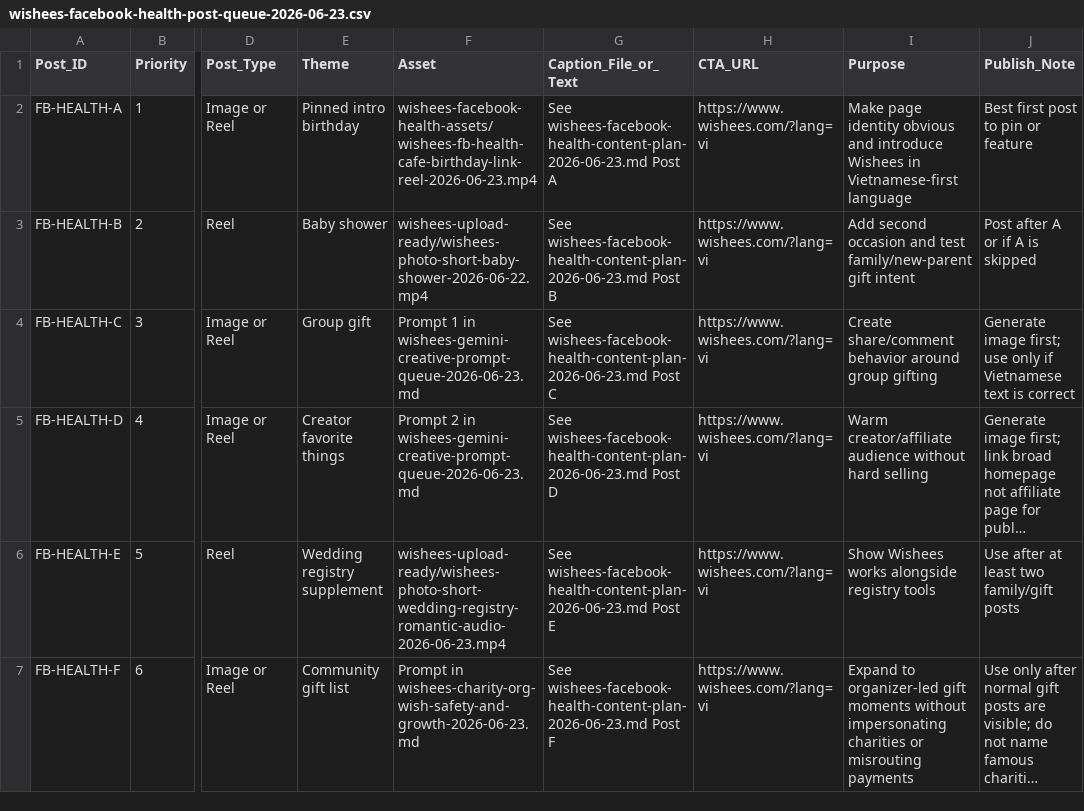
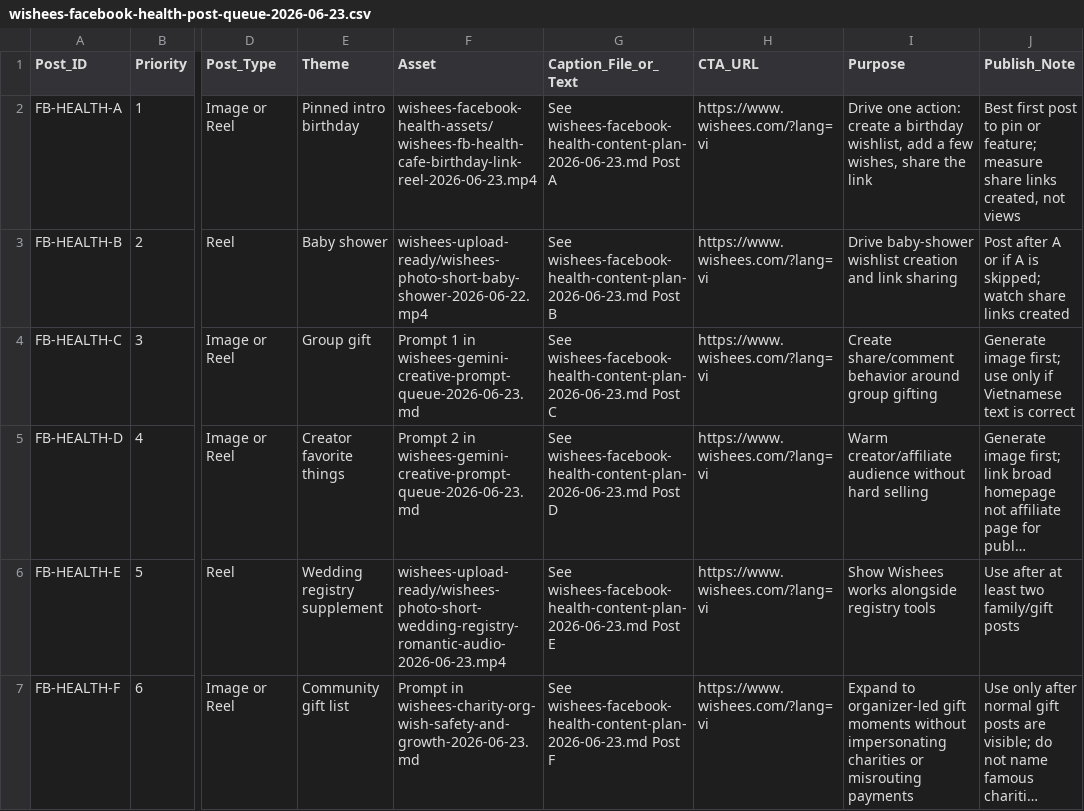
Before and after one commit to thiennp/thiennp.github.io, a CSV file: marketing/wishees-facebook-health-post-queue-2026-06-23.csv, drawn as a sheet; only a part is shown, gaps mark what is left out; long unchanged cells end in …; the diff names each change by its address in the sheet, - before the commit and + after, or states it on an @@ line.

```diff
--- a/marketing/wishees-facebook-health-post-queue-2026-06-23.csv
+++ b/marketing/wishees-facebook-health-post-queue-2026-06-23.csv
-I2 (Purpose): Make page identity obvious and introduce Wishees in Vietnamese-first language
+I2 (Purpose): Drive one action: create a birthday wishlist, add a few wishes, share the link
-J2 (Publish_Note): …pin or feature
+J2 (Publish_Note): …pin or feature; measure share links created, not views
-I3 (Purpose): Add second occasion and test family/new-parent gift intent
+I3 (Purpose): Drive baby-shower wishlist creation and link sharing
-J3 (Publish_Note): Post after A or if A is skipped
+J3 (Publish_Note): Post after A or if A is skipped; watch share links created
```
Also changed, not shown: marketing/wishees-growth-measurement-ledger-2026-06-22.csv, 8 other files.
